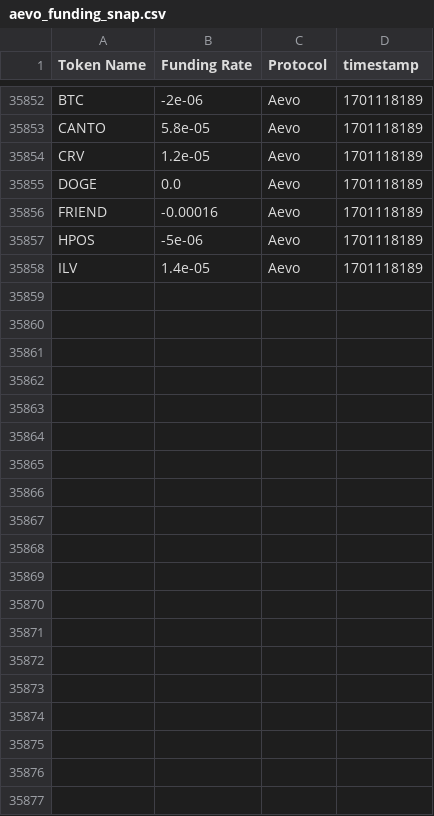
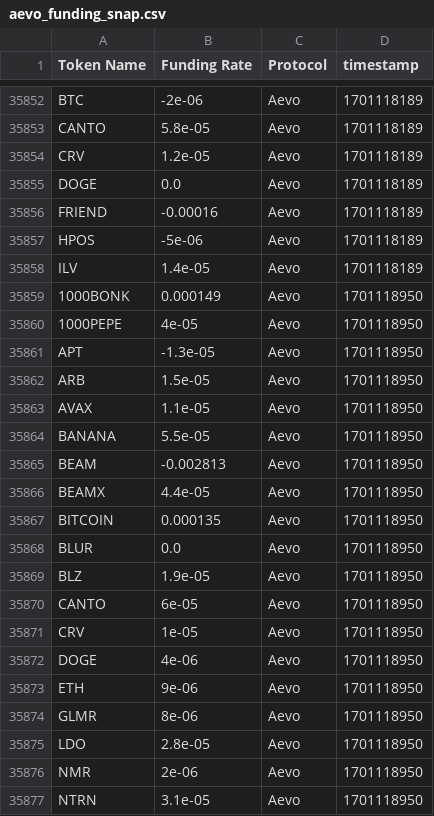
Before and after one commit to 0xsumatt/funding_rate_snaps, a CSV file: aevo_funding_snap.csv, drawn as a sheet; only a part is shown, gaps mark what is left out; the diff names each change by its address in the sheet, - before the commit and + after, or states it on an @@ line.

```diff
--- a/aevo_funding_snap.csv
+++ b/aevo_funding_snap.csv
+row 35859: 1000BONK | 0.000149 | Aevo | 1701118950
+row 35860: 1000PEPE | 4e-05 | Aevo | 1701118950
+row 35861: APT | -1.3e-05 | Aevo | 1701118950
+row 35862: ARB | 1.5e-05 | Aevo | 1701118950
+row 35863: AVAX | 1.1e-05 | Aevo | 1701118950
+row 35864: BANANA | 5.5e-05 | Aevo | 1701118950
+row 35865: BEAM | -0.002813 | Aevo | 1701118950
+row 35866: BEAMX | 4.4e-05 | Aevo | 1701118950
+row 35867: BITCOIN | 0.000135 | Aevo | 1701118950
+row 35868: BLUR | 0.0 | Aevo | 1701118950
+row 35869: BLZ | 1.9e-05 | Aevo | 1701118950
+row 35870: CANTO | 6e-05 | Aevo | 1701118950
+row 35871: CRV | 1e-05 | Aevo | 1701118950
+row 35872: DOGE | 4e-06 | Aevo | 1701118950
+row 35873: ETH | 9e-06 | Aevo | 1701118950
+row 35874: GLMR | 8e-06 | Aevo | 1701118950
+row 35875: LDO | 2.8e-05 | Aevo | 1701118950
+row 35876: NMR | 2e-06 | Aevo | 1701118950
+row 35877: NTRN | 3.1e-05 | Aevo | 1701118950
```
Also changed, not shown: mango_funding_snap.csv.
